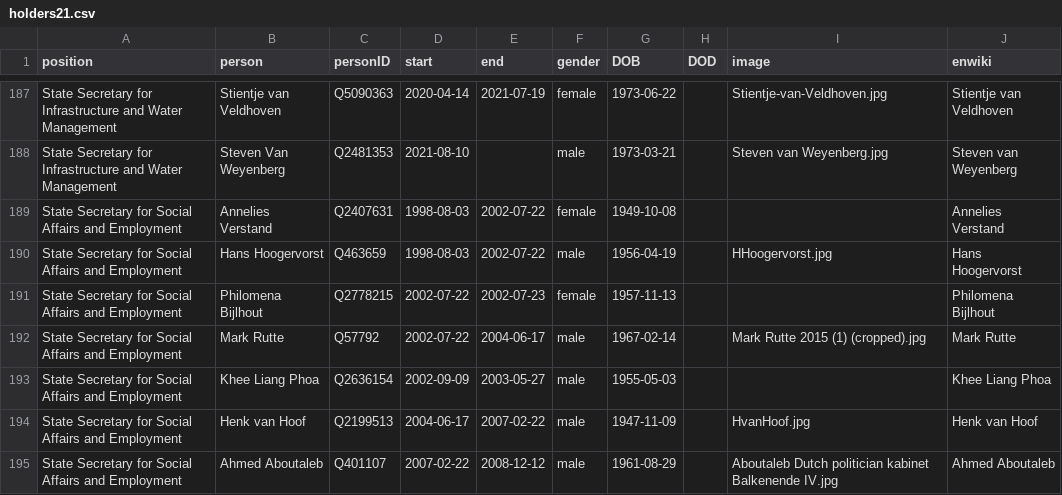
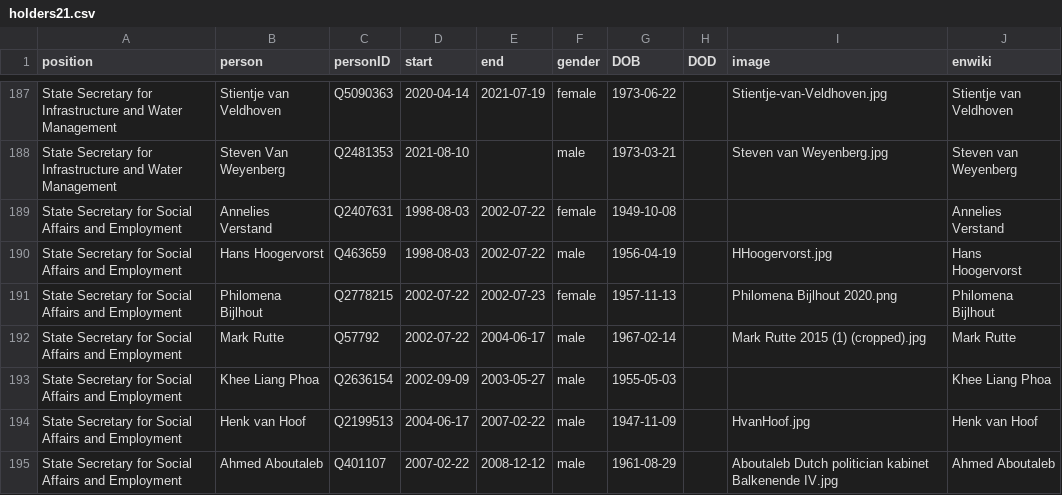
Before and after one commit to every-politician-scrapers/netherlands-cabinet, a CSV file: html/holders21.csv, drawn as a sheet; only a part is shown, gaps mark what is left out.

```diff
--- a/html/holders21.csv
+++ b/html/holders21.csv
@@ -190,3 +190,3 @@ State Secretary for Social Affairs and Employment,Annelies Verstand,Q2407631,199
 State Secretary for Social Affairs and Employment,Hans Hoogervorst,Q463659,1998-08-03,2002-07-22,male,1956-04-19,,HHoogervorst.jpg,Hans Hoogervorst
-State Secretary for Social Affairs and Employment,Philomena Bijlhout,Q2778215,2002-07-22,2002-07-23,female,1957-11-13,,,Philomena Bijlhout
+State Secretary for Social Affairs and Employment,Philomena Bijlhout,Q2778215,2002-07-22,2002-07-23,female,1957-11-13,,Philomena Bijlhout 2020.png,Philomena Bijlhout
 State Secretary for Social Affairs and Employment,Mark Rutte,Q57792,2002-07-22,2004-06-17,male,1967-02-14,,Mark Rutte 2015 (1) (cropped).jpg,Mark Rutte
```
Also changed, not shown: html/legislators.csv.
